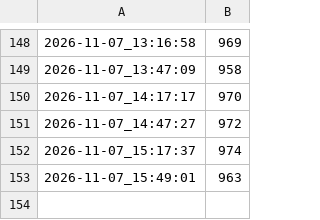
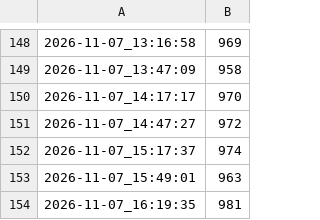
Before and after one commit to AegisFish/fish-garden, a CSV file: logs/memline.csv, drawn as a sheet; only a part is shown, gaps mark what is left out; the diff names each change by its address in the sheet, - before the commit and + after, or states it on an @@ line.

```diff
--- a/logs/memline.csv
+++ b/logs/memline.csv
+row 154: 2026-11-07_16:19:35 | 981
```
Also changed, not shown: 2 other files.
